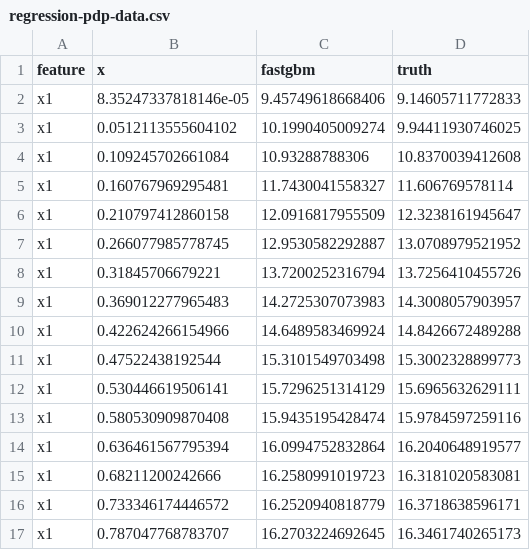
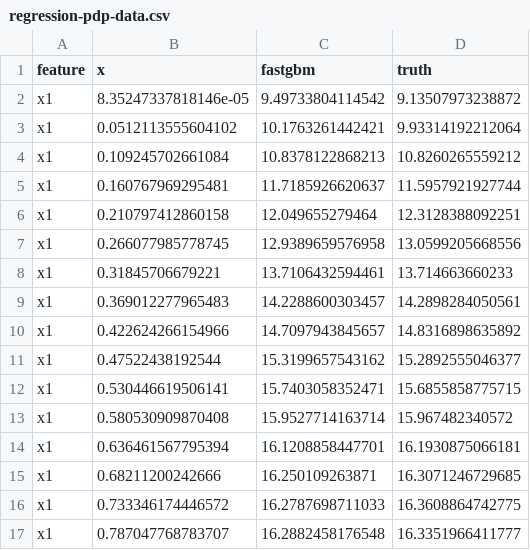
Before and after one commit to ielbadisy/fastgbm, a CSV file: inst/benchmarks/regression-pdp-data.csv, drawn as a sheet; only a part is shown; the diff covers the shown part only.

```diff
--- a/inst/benchmarks/regression-pdp-data.csv
+++ b/inst/benchmarks/regression-pdp-data.csv
@@ -1,17 +1,17 @@
 "feature","x","fastgbm","truth"
-"x1",8.35247337818146e-05,9.45749618668406,9.14605711772833
-"x1",0.0512113555604102,10.1990405009274,9.94411930746025
-"x1",0.109245702661084,10.93288788306,10.8370039412608
-"x1",0.160767969295481,11.7430041558327,11.606769578114
-"x1",0.210797412860158,12.0916817955509,12.3238161945647
-"x1",0.266077985778745,12.9530582292887,13.0708979521952
-"x1",0.31845706679221,13.7200252316794,13.7256410455726
-"x1",0.369012277965483,14.2725307073983,14.3008057903957
-"x1",0.422624266154966,14.6489583469924,14.8426672489288
-"x1",0.47522438192544,15.3101549703498,15.3002328899773
-"x1",0.530446619506141,15.7296251314129,15.6965632629111
-"x1",0.580530909870408,15.9435195428474,15.9784597259116
-"x1",0.636461567795394,16.0994752832864,16.2040648919577
-"x1",0.68211200242666,16.2580991019723,16.3181020583081
-"x1",0.733346174446572,16.2520940818779,16.3718638596171
-"x1",0.787047768783707,16.2703224692645,16.3461740265173
+"x1",8.35247337818146e-05,9.49733804114542,9.13507973238872
+"x1",0.0512113555604102,10.1763261442421,9.93314192212064
+"x1",0.109245702661084,10.8378122868213,10.8260265559212
+"x1",0.160767969295481,11.7185926620637,11.5957921927744
+"x1",0.210797412860158,12.049655279464,12.3128388092251
+"x1",0.266077985778745,12.9389659576958,13.0599205668556
+"x1",0.31845706679221,13.7106432594461,13.714663660233
+"x1",0.369012277965483,14.2288600303457,14.2898284050561
+"x1",0.422624266154966,14.7097943845657,14.8316898635892
+"x1",0.47522438192544,15.3199657543162,15.2892555046377
+"x1",0.530446619506141,15.7403058352471,15.6855858775715
+"x1",0.580530909870408,15.9527714163714,15.967482340572
+"x1",0.636461567795394,16.1208858447701,16.1930875066181
+"x1",0.68211200242666,16.250109263871,16.3071246729685
+"x1",0.733346174446572,16.2787698711033,16.3608864742775
+"x1",0.787047768783707,16.2882458176548,16.3351966411777
```
Also changed, not shown: 128 edited cells elsewhere in this file, inst/benchmarks/regression-benchmark-results.csv, inst/benchmarks/regression-benchmark-summary.csv, 15 other files.
